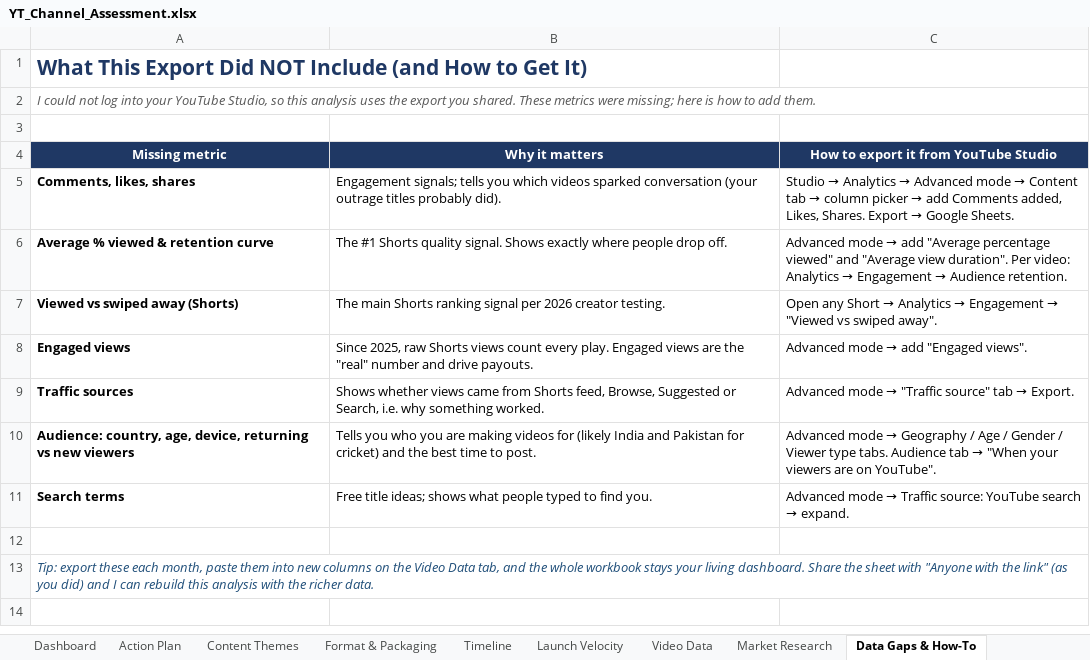
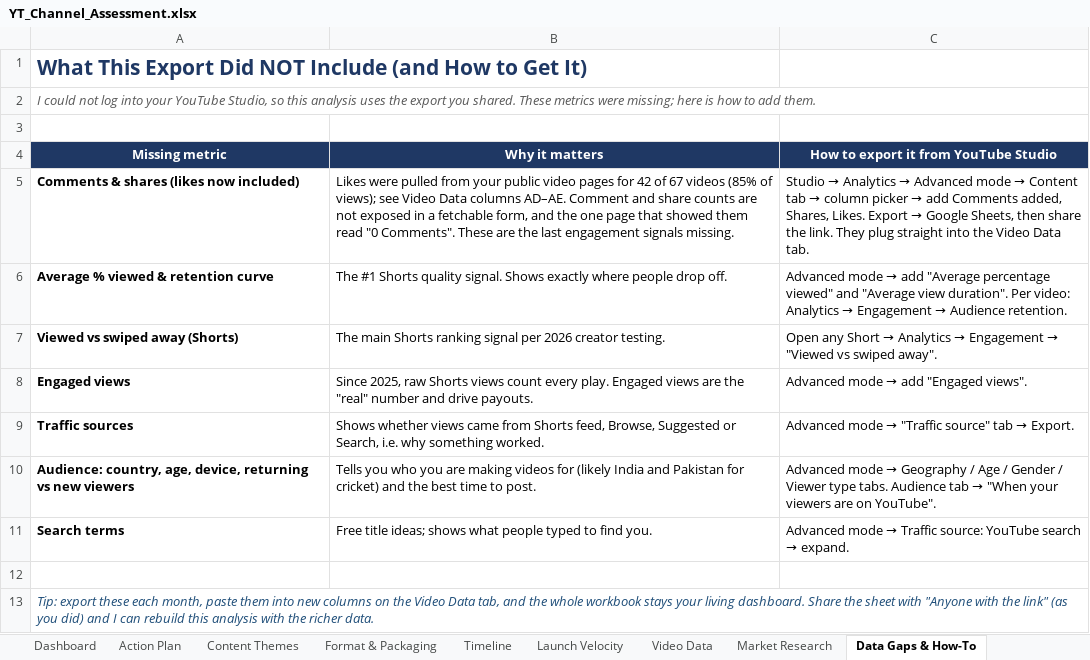
Before and after one commit to manojkarthik121-eng/1, an Excel workbook: YT_Channel_Assessment.xlsx, sheet Data Gaps & How-To, drawn as a sheet; values as stored, in another font and other column widths than the file's, no borders; removed rows and columns are numbered as before the commit, all else as after; the diff names each change by its address in the sheet, - before the commit and + after, or states it on an @@ line.

```diff
--- a/YT_Channel_Assessment.xlsx (sheet Data Gaps & How-To)
+++ b/YT_Channel_Assessment.xlsx (sheet Data Gaps & How-To)
-row 5: Comments, likes, shares | Engagement signals; tells you which videos sparked conversation (your outrage titles probably did). | Studio → Analytics → Advanced mode → Content tab → column picker → add Comments added, Likes, Shares. Export → Google Sheets.
+row 5: Comments & shares (likes now included) | Likes were pulled from your public video pages for 42 of 67 videos (85% of views); see Video Data columns AD–AE. Comment and share counts are not exposed in a fetchable form, and the one page that showed them read "0 Comments". These are the last engagement signals missing. | Studio → Analytics → Advanced mode → Content tab → column picker → add Comments added, Shares, Likes. Export → Google Sheets, then share the link. They plug straight into the Video Data tab.
```
Also changed, not shown: sheet Format & Packaging, sheet Video Data, sheet Dashboard, sheet Market Research, sheet Content Themes, sheet Start Here, 1 more sheet, formulas that keep their value, charts or pictures.
